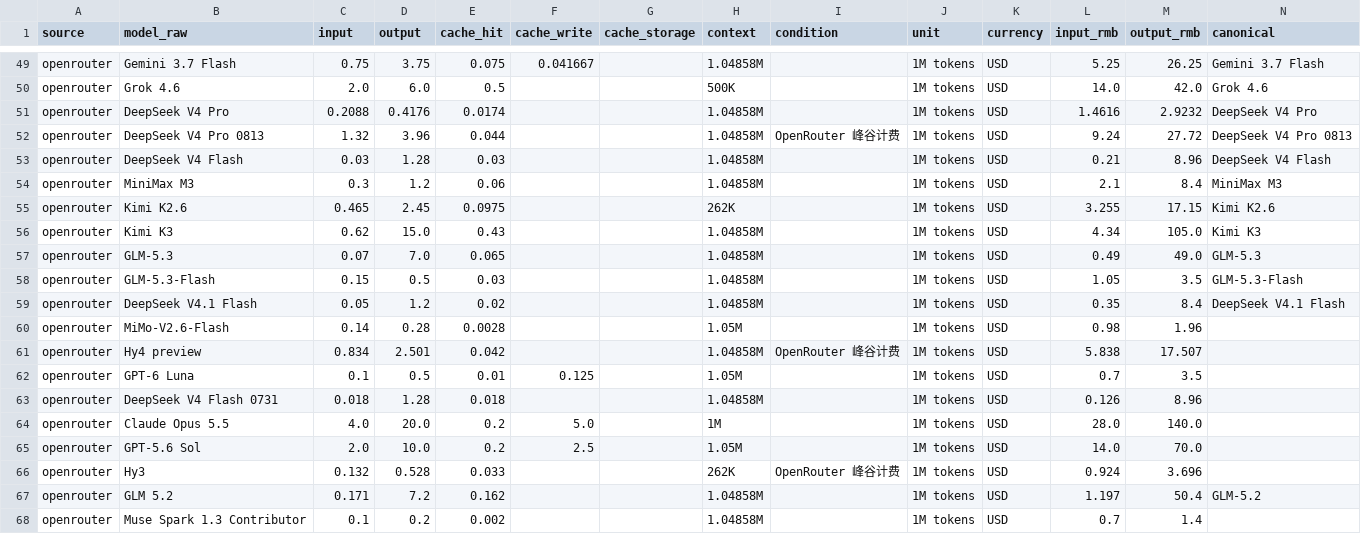
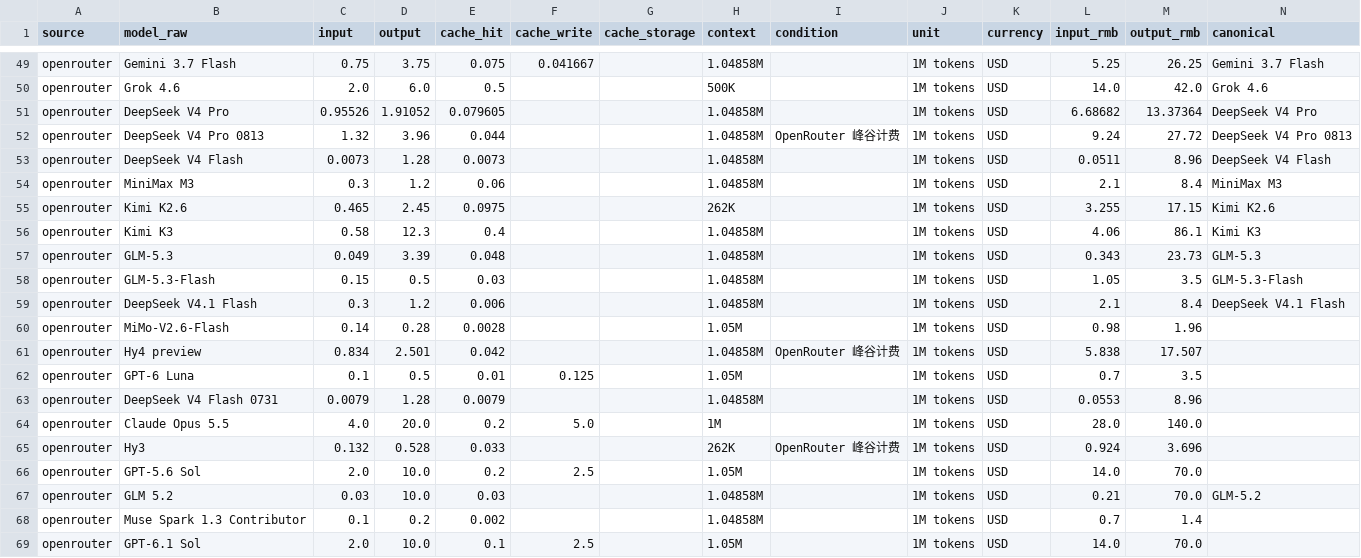
Before and after one commit to lzc0403/token-pricing-scraper, a CSV file: data/prices.csv, drawn as a sheet; only a part is shown, gaps mark what is left out; the diff covers the shown part only.

```diff
--- a/data/prices.csv
+++ b/data/prices.csv
@@ -50,11 +50,11 @@ openrouter,Gemini 3.7 Flash,0.75,3.75,0.075,0.041667,,1.04858M,,1M tokens,USD,5.
 openrouter,Grok 4.6,2.0,6.0,0.5,,,500K,,1M tokens,USD,14.0,42.0,Grok 4.6
-openrouter,DeepSeek V4 Pro,0.2088,0.4176,0.0174,,,1.04858M,,1M tokens,USD,1.4616,2.9232,DeepSeek V4 Pro
+openrouter,DeepSeek V4 Pro,0.95526,1.91052,0.079605,,,1.04858M,,1M tokens,USD,6.68682,13.37364,DeepSeek V4 Pro
 openrouter,DeepSeek V4 Pro 0813,1.32,3.96,0.044,,,1.04858M,OpenRouter 峰谷计费,1M tokens,USD,9.24,27.72,DeepSeek V4 Pro 0813
-openrouter,DeepSeek V4 Flash,0.03,1.28,0.03,,,1.04858M,,1M tokens,USD,0.21,8.96,DeepSeek V4 Flash
+openrouter,DeepSeek V4 Flash,0.0073,1.28,0.0073,,,1.04858M,,1M tokens,USD,0.0511,8.96,DeepSeek V4 Flash
 openrouter,MiniMax M3,0.3,1.2,0.06,,,1.04858M,,1M tokens,USD,2.1,8.4,MiniMax M3
 openrouter,Kimi K2.6,0.465,2.45,0.0975,,,262K,,1M tokens,USD,3.255,17.15,Kimi K2.6
-openrouter,Kimi K3,0.62,15.0,0.43,,,1.04858M,,1M tokens,USD,4.34,105.0,Kimi K3
-openrouter,GLM-5.3,0.07,7.0,0.065,,,1.04858M,,1M tokens,USD,0.49,49.0,GLM-5.3
+openrouter,Kimi K3,0.58,12.3,0.4,,,1.04858M,,1M tokens,USD,4.06,86.1,Kimi K3
+openrouter,GLM-5.3,0.049,3.39,0.048,,,1.04858M,,1M tokens,USD,0.343,23.73,GLM-5.3
 openrouter,GLM-5.3-Flash,0.15,0.5,0.03,,,1.04858M,,1M tokens,USD,1.05,3.5,GLM-5.3-Flash
-openrouter,DeepSeek V4.1 Flash,0.05,1.2,0.02,,,1.04858M,,1M tokens,USD,0.35,8.4,DeepSeek V4.1 Flash
+openrouter,DeepSeek V4.1 Flash,0.3,1.2,0.006,,,1.04858M,,1M tokens,USD,2.1,8.4,DeepSeek V4.1 Flash
 openrouter,MiMo-V2.6-Flash,0.14,0.28,0.0028,,,1.05M,,1M tokens,USD,0.98,1.96,
@@ -62,7 +62,8 @@ openrouter,Hy4 preview,0.834,2.501,0.042,,,1.04858M,OpenRouter 峰谷计费,1M t
 openrouter,GPT-6 Luna,0.1,0.5,0.01,0.125,,1.05M,,1M tokens,USD,0.7,3.5,
-openrouter,DeepSeek V4 Flash 0731,0.018,1.28,0.018,,,1.04858M,,1M tokens,USD,0.126,8.96,
+openrouter,DeepSeek V4 Flash 0731,0.0079,1.28,0.0079,,,1.04858M,,1M tokens,USD,0.0553,8.96,
 openrouter,Claude Opus 5.5,4.0,20.0,0.2,5.0,,1M,,1M tokens,USD,28.0,140.0,
+openrouter,Hy3,0.132,0.528,0.033,,,262K,OpenRouter 峰谷计费,1M tokens,USD,0.924,3.696,
 openrouter,GPT-5.6 Sol,2.0,10.0,0.2,2.5,,1.05M,,1M tokens,USD,14.0,70.0,
-openrouter,Hy3,0.132,0.528,0.033,,,262K,OpenRouter 峰谷计费,1M tokens,USD,0.924,3.696,
-openrouter,GLM 5.2,0.171,7.2,0.162,,,1.04858M,,1M tokens,USD,1.197,50.4,GLM-5.2
+openrouter,GLM 5.2,0.03,10.0,0.03,,,1.04858M,,1M tokens,USD,0.21,70.0,GLM-5.2
 openrouter,Muse Spark 1.3 Contributor,0.1,0.2,0.002,,,1.04858M,,1M tokens,USD,0.7,1.4,
+openrouter,GPT-6.1 Sol,2.0,10.0,0.1,2.5,,1.05M,,1M tokens,USD,14.0,70.0,
```
Also changed, not shown: 1 removed row, 2 moved rows and 1 edited cell elsewhere in this file, data/watchlist.csv, 13 other files.
